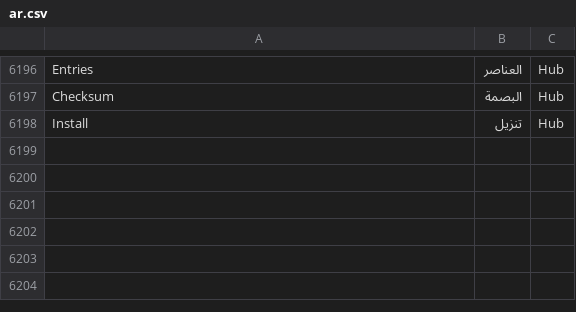
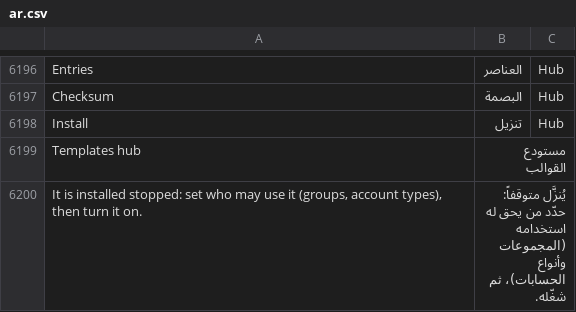
Before and after one commit to SANAD-Digital/whatsapp_next, a CSV file: whatsapp_next/translations/ar.csv, drawn as a sheet; only a part is shown, gaps mark what is left out.

```diff
--- a/whatsapp_next/translations/ar.csv
+++ b/whatsapp_next/translations/ar.csv
@@ -6198 +6198,3 @@ Checksum,البصمة,Hub
 Install,تنزيل,Hub
+Templates hub,مستودع القوالب
+"It is installed stopped: set who may use it (groups, account types), then turn it on.",يُنزَّل متوقفاً: حدّد من يحق له استخدامه (المجموعات وأنواع الحسابات)، ثم شغّله.
```
Also changed, not shown: 5 other files.
